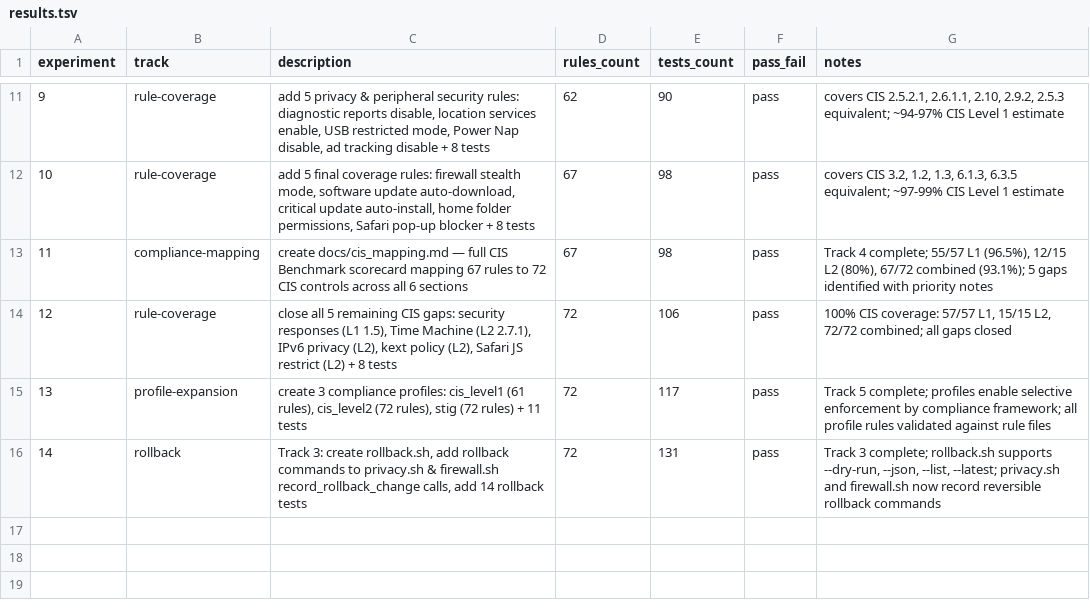
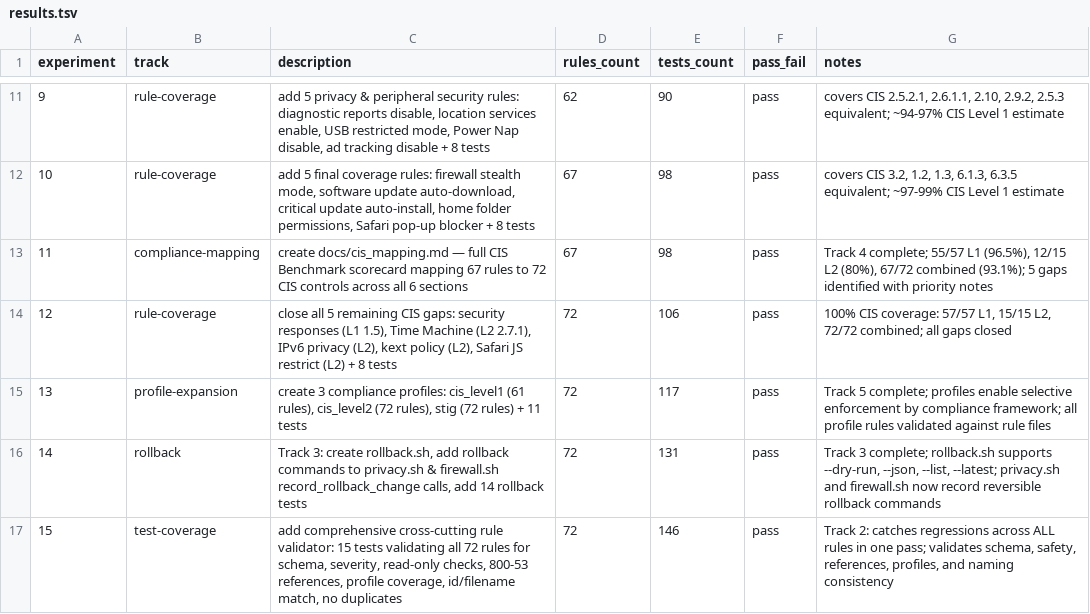
Before and after one commit to cluster2600/ALBATOR, a TSV file: research/results.tsv, drawn as a sheet; only a part is shown, gaps mark what is left out.

```diff
--- a/research/results.tsv
+++ b/research/results.tsv
@@ -16 +16,2 @@ experiment	track	description	rules_count	tests_count	pass_fail	notes
 14	rollback	Track 3: create rollback.sh, add rollback commands to privacy.sh & firewall.sh record_rollback_change calls, add 14 rollback tests	72	131	pass	Track 3 complete; rollback.sh supports --dry-run, --json, --list, --latest; privacy.sh and firewall.sh now record reversible rollback commands
+15	test-coverage	add comprehensive cross-cutting rule validator: 15 tests validating all 72 rules for schema, severity, read-only checks, 800-53 references, profile coverage, id/filename match, no duplicates	72	146	pass	Track 2: catches regressions across ALL rules in one pass; validates schema, safety, references, profiles, and naming consistency
```
Also changed, not shown: 1 other file.
